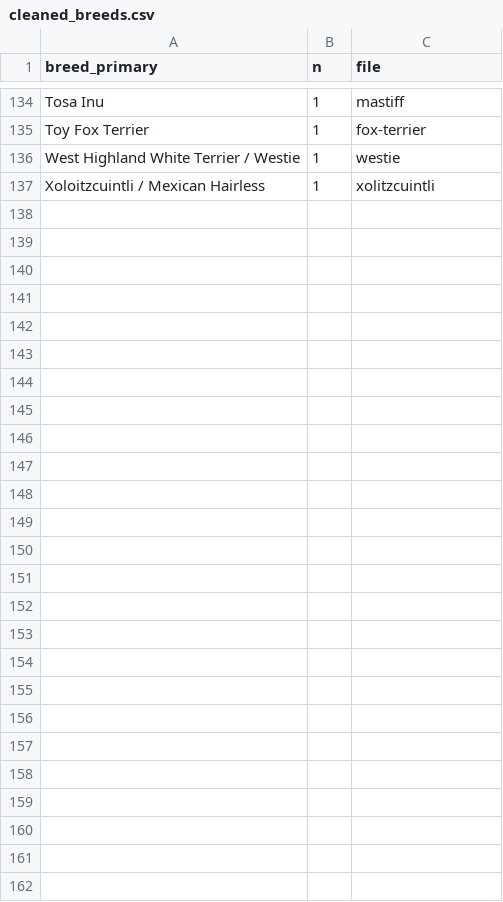
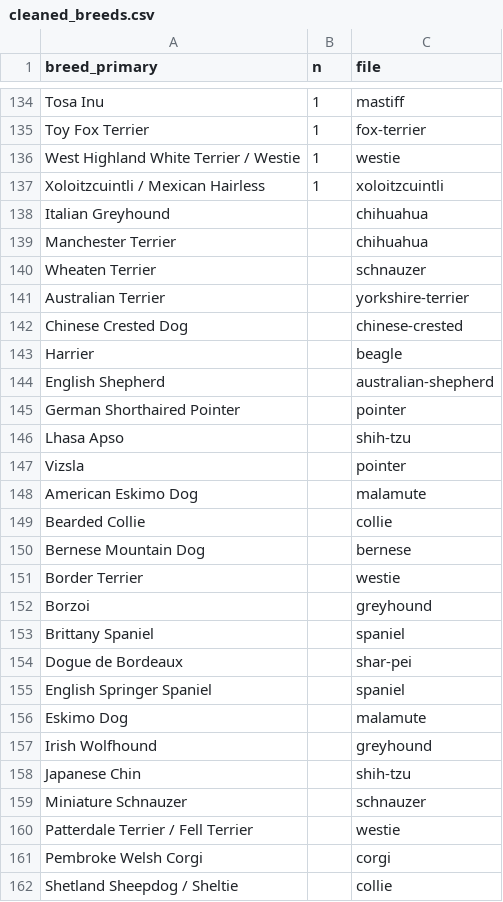
Before and after one commit to the-pudding/shelters, a CSV file: analysis/assets/data/processed_data/cleaned_breeds.csv, drawn as a sheet; only a part is shown, gaps mark what is left out; the diff covers the shown part only.

Commit message:
Updating data from September 20 API

```diff
--- a/analysis/assets/data/processed_data/cleaned_breeds.csv
+++ b/analysis/assets/data/processed_data/cleaned_breeds.csv
@@ -136,2 +136,27 @@ Toy Fox Terrier,1,fox-terrier
 West Highland White Terrier / Westie,1,westie
-Xoloitzcuintli / Mexican Hairless,1,xolitzcuintli
+Xoloitzcuintli / Mexican Hairless,1,xoloitzcuintli
+Italian Greyhound,,chihuahua
+Manchester Terrier,,chihuahua
+Wheaten Terrier,,schnauzer
+Australian Terrier,,yorkshire-terrier
+Chinese Crested Dog,,chinese-crested
+Harrier,,beagle
+English Shepherd,,australian-shepherd
+German Shorthaired Pointer,,pointer
+Lhasa Apso,,shih-tzu
+Vizsla,,pointer
+American Eskimo Dog,,malamute
+Bearded Collie,,collie
+Bernese Mountain Dog,,bernese
+Border Terrier,,westie
+Borzoi,,greyhound
+Brittany Spaniel,,spaniel
+Dogue de Bordeaux,,shar-pei
+English Springer Spaniel,,spaniel
+Eskimo Dog,,malamute
+Irish Wolfhound,,greyhound
+Japanese Chin,,shih-tzu
+Miniature Schnauzer,,schnauzer
+Patterdale Terrier / Fell Terrier,,westie
+Pembroke Welsh Corgi,,corgi
+Shetland Sheepdog / Sheltie,,collie
```
Also changed, not shown: 2 edited cells elsewhere in this file, src/assets/data/exported_countries.csv, src/assets/data/importExport.csv, 13 other files.
